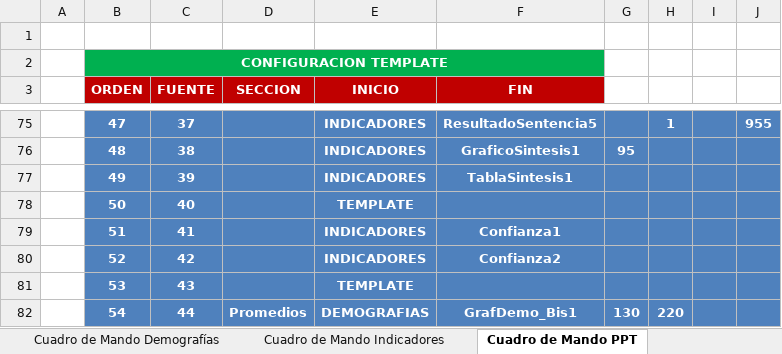
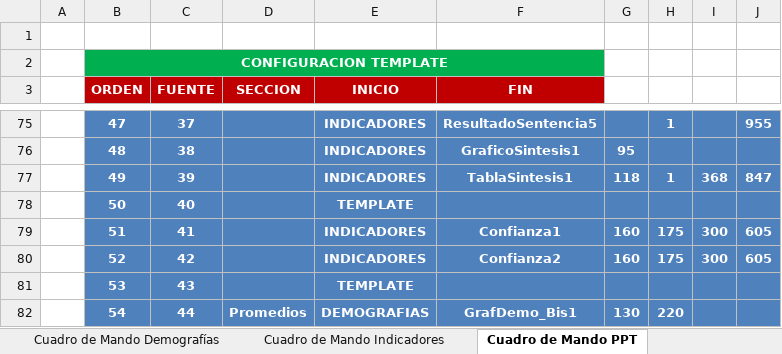
Before and after one commit to gino08/excelMacro, an Excel workbook: TemplateGPTW.xlsm, sheet Cuadro de Mando PPT, drawn as a sheet; only a part is shown, gaps mark what is left out; values as stored, in another font and other column widths than the file's, no borders; charts and pictures not drawn; the diff names each change by its address in the sheet, - before the commit and + after, or states it on an @@ line.

Commit message:
Correcciones tabla de sintesis de dimensiones y subdimensiones
Correcciones tabla de sintesis de dimensiones y subdimensiones

```diff
--- a/TemplateGPTW.xlsm (sheet Cuadro de Mando PPT)
+++ b/TemplateGPTW.xlsm (sheet Cuadro de Mando PPT)
-G77: (empty)
+G77: 118
-H77: (empty)
+H77: 1
-I77: (empty)
+I77: 368
-J77: (empty)
+J77: 847
-G79:G80: (empty)
+G79:G80: 160
-H79:H80: (empty)
+H79:H80: 175
-I79:I80: (empty)
+I79:I80: 300
-J79:J80: (empty)
+J79:J80: 605
```
Also changed, not shown: charts or pictures.
